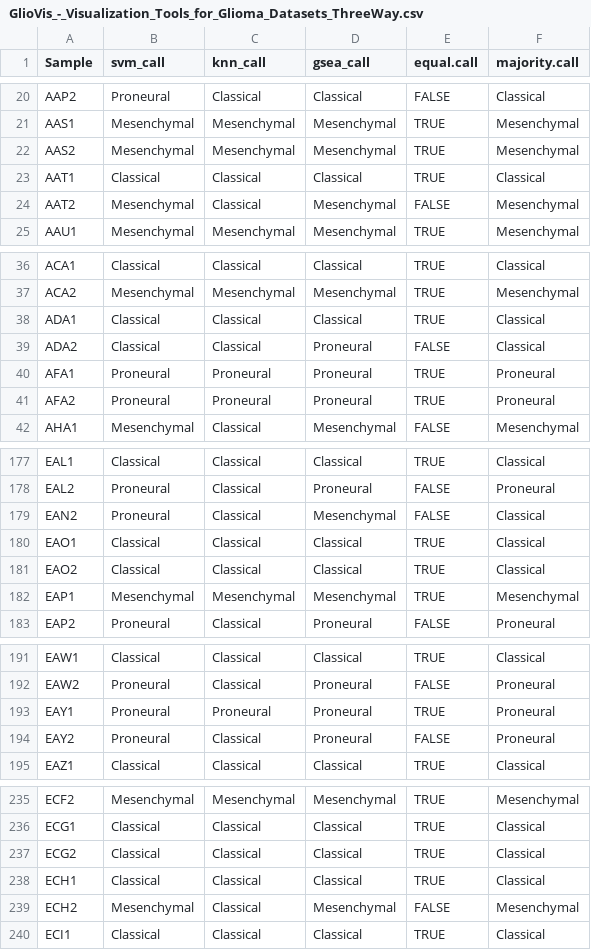
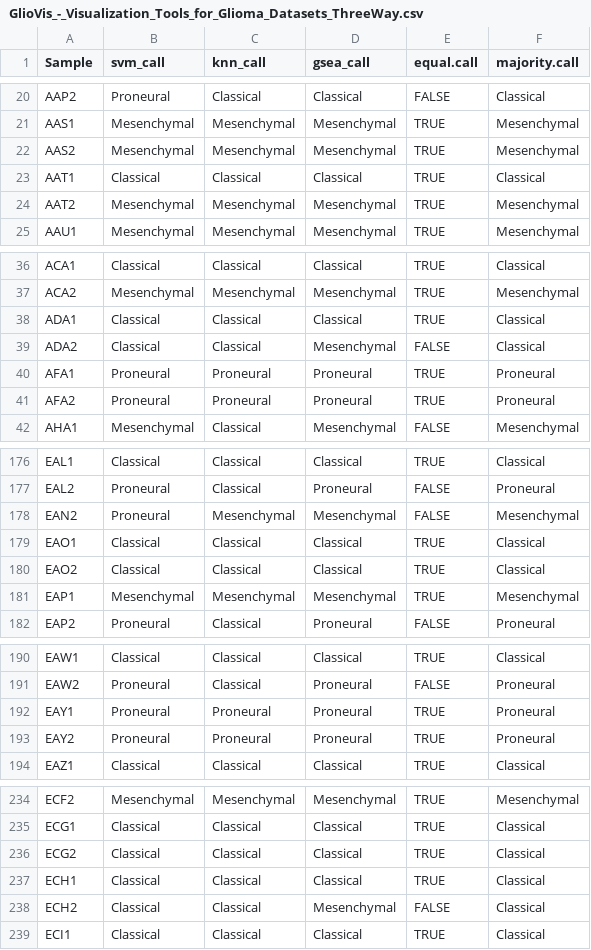
Before and after one commit to yhoogstrate/gsam, a CSV file: output/tables/gliovis/GlioVis_-_Visualization_Tools_for_Glioma_Datasets_ThreeWay.csv, drawn as a sheet; only a part is shown, gaps mark what is left out; the diff covers the shown part only.

```diff
--- a/output/tables/gliovis/GlioVis_-_Visualization_Tools_for_Glioma_Datasets_ThreeWay.csv
+++ b/output/tables/gliovis/GlioVis_-_Visualization_Tools_for_Glioma_Datasets_ThreeWay.csv
@@ -23,3 +23,3 @@
 "AAT1","Classical","Classical","Classical","TRUE","Classical"
-"AAT2","Mesenchymal","Classical","Mesenchymal","FALSE","Mesenchymal"
+"AAT2","Mesenchymal","Mesenchymal","Mesenchymal","TRUE","Mesenchymal"
 "AAU1","Mesenchymal","Mesenchymal","Mesenchymal","TRUE","Mesenchymal"
@@ -38,3 +38,3 @@
 "ADA1","Classical","Classical","Classical","TRUE","Classical"
-"ADA2","Classical","Classical","Proneural","FALSE","Classical"
+"ADA2","Classical","Classical","Mesenchymal","FALSE","Classical"
 "AFA1","Proneural","Proneural","Proneural","TRUE","Proneural"
@@ -178,3 +177,3 @@
 "EAL2","Proneural","Classical","Proneural","FALSE","Proneural"
-"EAN2","Proneural","Classical","Mesenchymal","FALSE","Classical"
+"EAN2","Proneural","Mesenchymal","Mesenchymal","FALSE","Mesenchymal"
 "EAO1","Classical","Classical","Classical","TRUE","Classical"
@@ -193,3 +192,3 @@
 "EAY1","Proneural","Proneural","Proneural","TRUE","Proneural"
-"EAY2","Proneural","Classical","Proneural","FALSE","Proneural"
+"EAY2","Proneural","Proneural","Proneural","TRUE","Proneural"
 "EAZ1","Classical","Classical","Classical","TRUE","Classical"
@@ -238,3 +237,3 @@
 "ECH1","Classical","Classical","Classical","TRUE","Classical"
-"ECH2","Mesenchymal","Classical","Mesenchymal","FALSE","Mesenchymal"
+"ECH2","Classical","Classical","Mesenchymal","FALSE","Classical"
 "ECI1","Classical","Classical","Classical","TRUE","Classical"
```
Also changed, not shown: 2 added rows, 4 removed rows and 18 edited cells elsewhere in this file, output/tables/gliovis/GlioVis_-_Visualization_Tools_for_Glioma_Datasets_KNN.csv, output/tables/gliovis/GlioVis_-_Visualization_Tools_for_Glioma_Datasets_SVM.csv, 7 other files.
